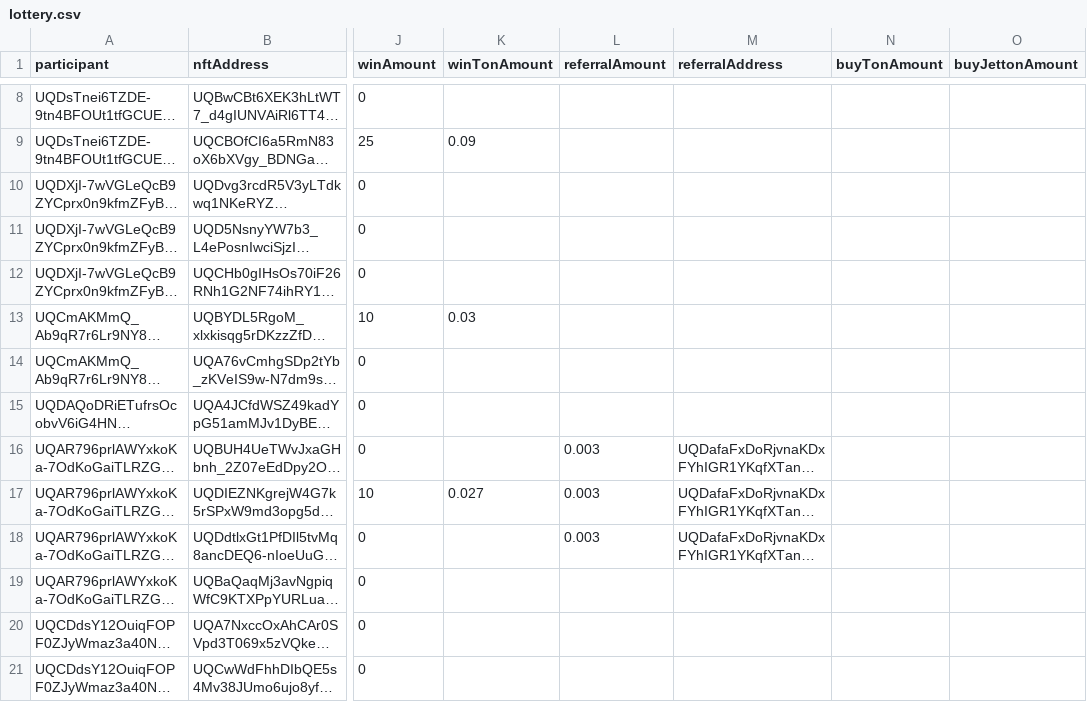
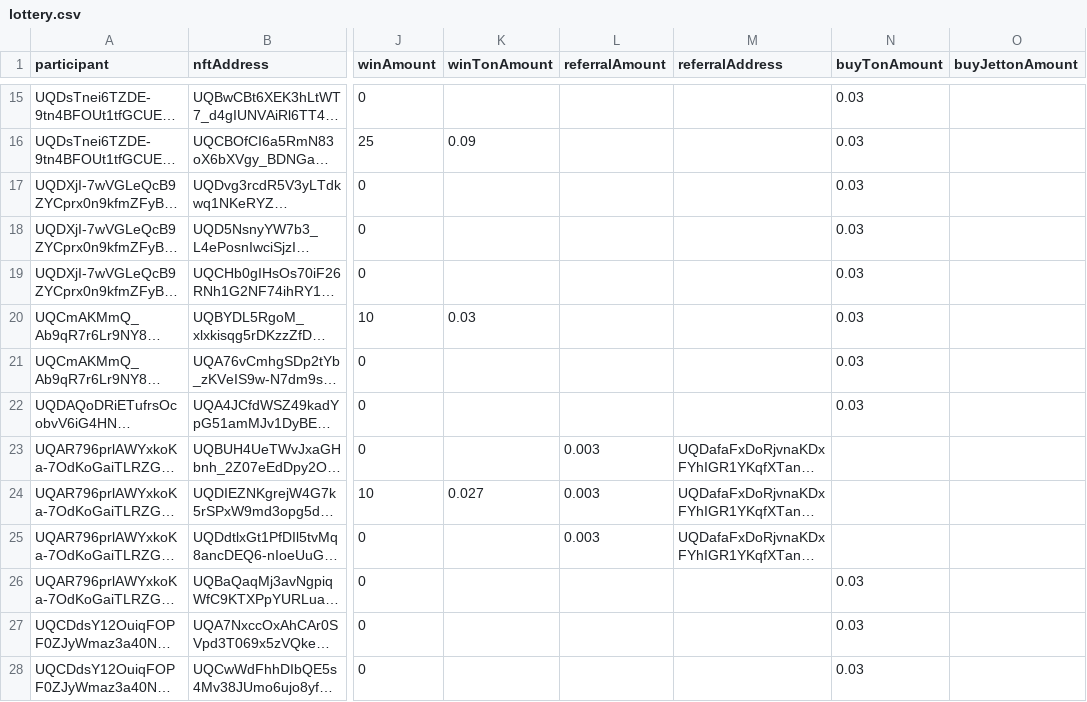
Before and after one commit to vdumbrav/TON-Lottery-Parser, a CSV file: data/lottery.csv, drawn as a sheet; only a part is shown, gaps mark what is left out; long unchanged cells end in …; addresses are those after the commit; the diff covers the shown part only; the diff names each change by its address in the sheet, - before the commit and + after, or states it on an @@ line.

Commit message:
feat(data): Update lottery.csv with new participant entries
Add new participant entries with their associated addresses, timestamps, and transaction details

```diff
--- a/data/lottery.csv
+++ b/data/lottery.csv
-N15:N22 (buyTonAmount): (empty)
+N15:N22 (buyTonAmount): 0.03
-N26:N28 (buyTonAmount): (empty)
+N26:N28 (buyTonAmount): 0.03
```
Also changed, not shown: 7 added rows and 12 edited cells elsewhere in this file, 1 other file.
